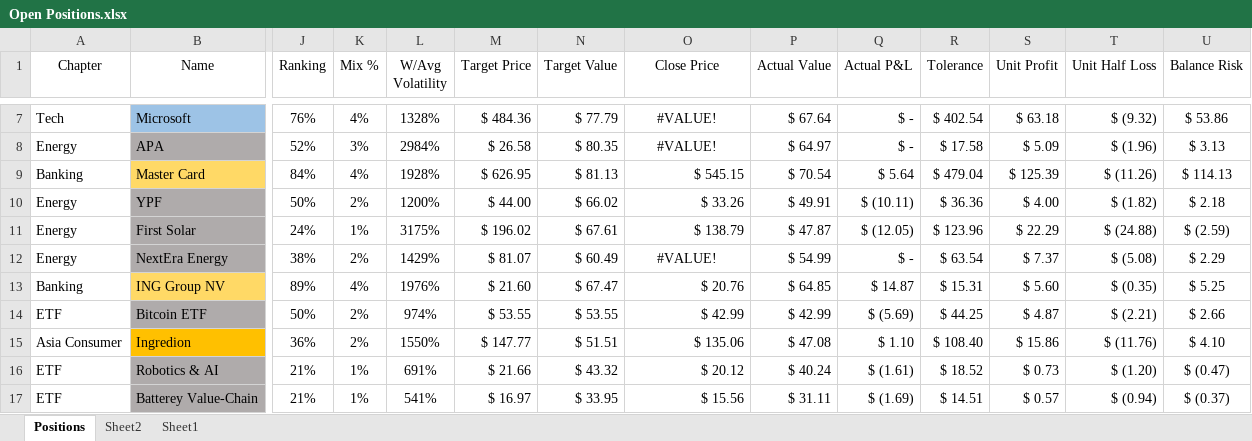
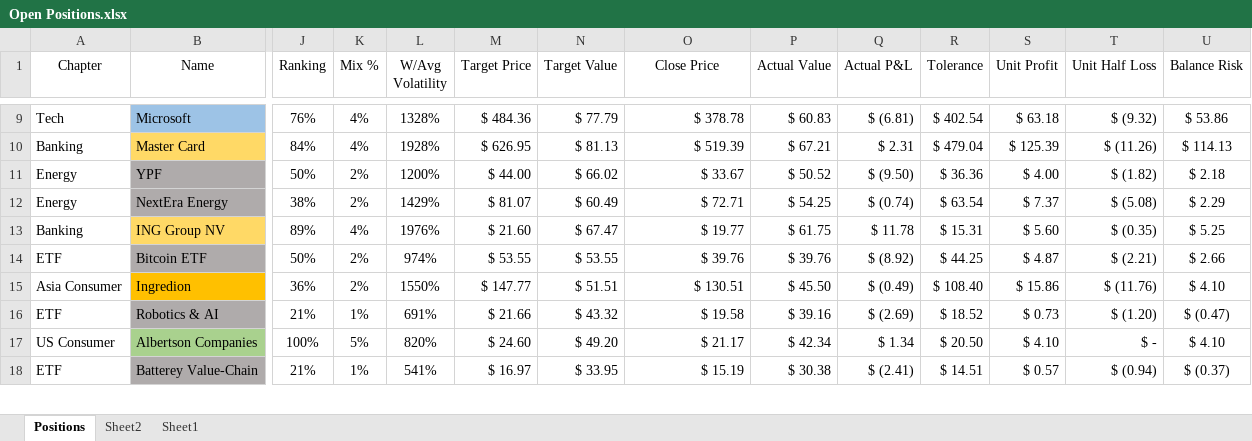
Before and after one commit to SRodWal/StockSillines, an Excel workbook: Open Positions.xlsx, sheet Positions, drawn as a sheet; only a part is shown, gaps mark what is left out; values as stored, in another font and other column widths than the file's, no borders; conditional formats not drawn; removed rows and columns are numbered as before the commit, all else as after; rows hold the shown columns only; the diff covers the shown part only; the diff names each change by its address in the sheet, - before the commit and + after, or states it on an @@ line.

```diff
--- a/Open Positions.xlsx (sheet Positions)
+++ b/Open Positions.xlsx (sheet Positions)
-O9 (Close Price): #VALUE!
+O9 (Close Price): $ 378.78
-O9 alignment: center
+O9 alignment: right
-P9 (Actual Value): $ 67.64
+P9 (Actual Value): $ 60.83
-Q9 (Actual P&L): $ -
+Q9 (Actual P&L): $ (6.81)
-row 8: Energy | APA | 52% | 3% | 2984% | $ 26.58 | $ 80.35 | #VALUE! | $ 64.97 | $ - | $ 17.58 | $ 5.09 | $ (1.96) | $ 3.13
-O10 (Close Price): $ 545.15
+O10 (Close Price): $ 519.39
-P10 (Actual Value): $ 70.54
+P10 (Actual Value): $ 67.21
-Q10 (Actual P&L): $ 5.64
+Q10 (Actual P&L): $ 2.31
-O11 (Close Price): $ 33.26
+O11 (Close Price): $ 33.67
-P11 (Actual Value): $ 49.91
+P11 (Actual Value): $ 50.52
-Q11 (Actual P&L): $ (10.11)
+Q11 (Actual P&L): $ (9.50)
-row 11: Energy | First Solar | 24% | 1% | 3175% | $ 196.02 | $ 67.61 | $ 138.79 | $ 47.87 | $ (12.05) | $ 123.96 | $ 22.29 | $ (24.88) | $ (2.59)
-O12 (Close Price): #VALUE!
+O12 (Close Price): $ 72.71
-O12 alignment: center
+O12 alignment: right
-P12 (Actual Value): $ 54.99
+P12 (Actual Value): $ 54.25
-Q12 (Actual P&L): $ -
+Q12 (Actual P&L): $ (0.74)
-O13 (Close Price): $ 20.76
+O13 (Close Price): $ 19.77
-P13 (Actual Value): $ 64.85
+P13 (Actual Value): $ 61.75
-Q13 (Actual P&L): $ 14.87
+Q13 (Actual P&L): $ 11.78
-O14 (Close Price): $ 42.99
+O14 (Close Price): $ 39.76
-P14 (Actual Value): $ 42.99
+P14 (Actual Value): $ 39.76
-Q14 (Actual P&L): $ (5.69)
+Q14 (Actual P&L): $ (8.92)
-O15 (Close Price): $ 135.06
+O15 (Close Price): $ 130.51
-P15 (Actual Value): $ 47.08
+P15 (Actual Value): $ 45.50
-Q15 (Actual P&L): $ 1.10
+Q15 (Actual P&L): $ (0.49)
-O16 (Close Price): $ 20.12
+O16 (Close Price): $ 19.58
-P16 (Actual Value): $ 40.24
+P16 (Actual Value): $ 39.16
-Q16 (Actual P&L): $ (1.61)
+Q16 (Actual P&L): $ (2.69)
+row 17: US Consumer | Albertson Companies | 100% | 5% | 820% | $ 24.60 | $ 49.20 | $ 21.17 | $ 42.34 | $ 1.34 | $ 20.50 | $ 4.10 | $ - | $ 4.10
-O18 (Close Price): $ 15.56
+O18 (Close Price): $ 15.19
-P18 (Actual Value): $ 31.11
+P18 (Actual Value): $ 30.38
-Q18 (Actual P&L): $ (1.69)
+Q18 (Actual P&L): $ (2.41)
```
Also changed, not shown: 3 added rows, 2 removed rows, 63 edited cells and cell formats elsewhere in this sheet, sheet Sheet2, formulas that keep their value.
